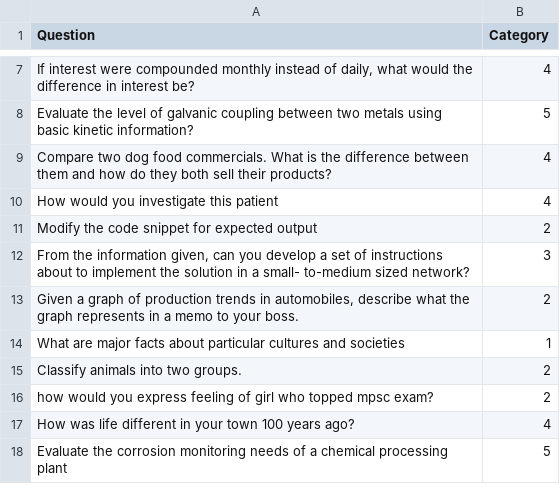
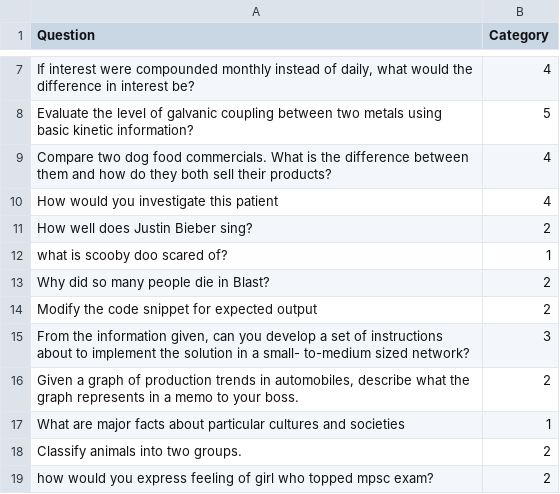
Before and after one commit to arbhogle123/Bloom-Taxonomy-Categorizer, a CSV file: BloomQs.csv, drawn as a sheet; only a part is shown, gaps mark what is left out; the shorter side is filled out with more unchanged rows.

Commit message:
Update BloomQs.csv

```diff
--- a/BloomQs.csv
+++ b/BloomQs.csv
@@ -10,2 +10,5 @@ Compare two dog food commercials. What is the difference between them and how do
 How would you investigate this patient,4
+How well does Justin Bieber sing?,2
+what is scooby doo scared of?,1
+Why did so many people die in Blast?,2
 Modify the code snippet for expected output,2
```
